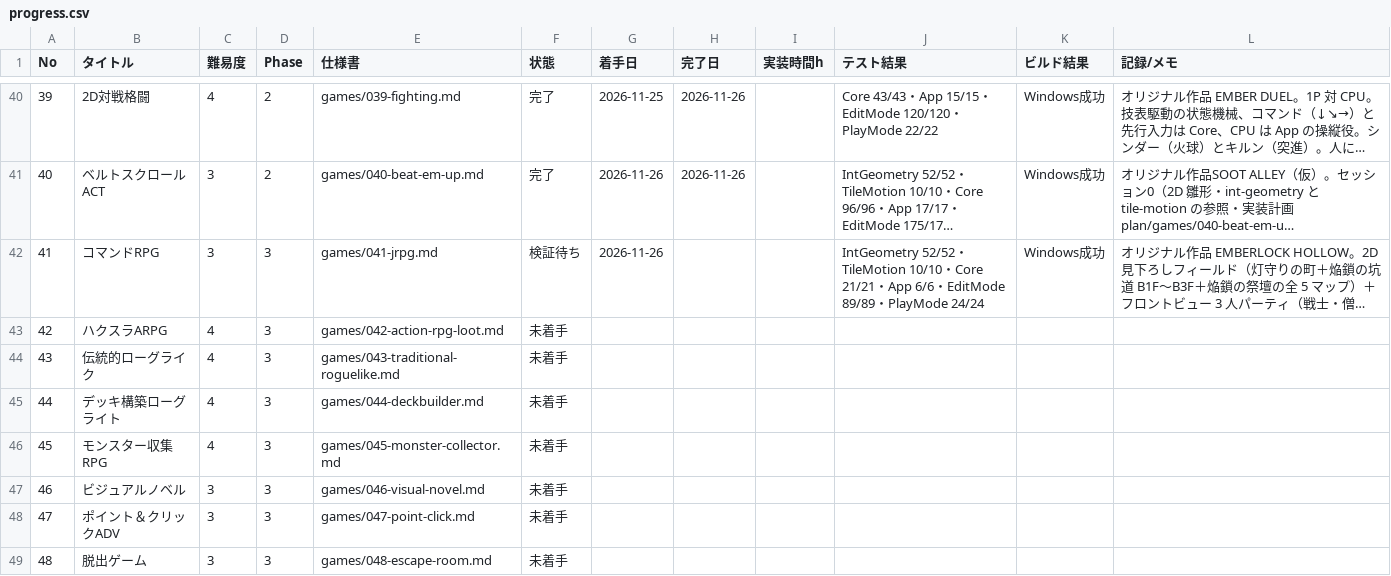
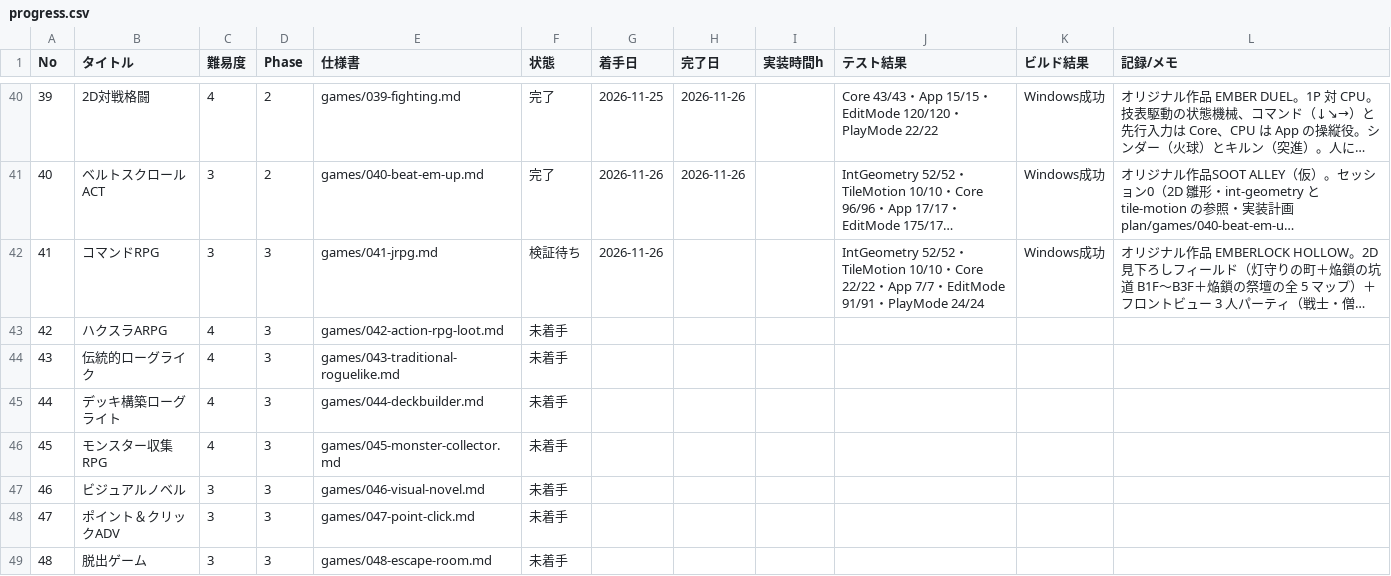
Before and after one commit to srndpty/unity-100games, a CSV file: plan/progress.csv, drawn as a sheet; only a part is shown, gaps mark what is left out; long unchanged cells end in …; the diff names each change by its address in the sheet, - before the commit and + after, or states it on an @@ line.

```diff
--- a/plan/progress.csv
+++ b/plan/progress.csv
-J42 (テスト結果): …・Core 21/21・App 6/6・EditMode 89/89・PlayMode…
+J42 (テスト結果): …・Core 22/22・App 7/7・EditMode 91/91・PlayMode…
```
Also changed, not shown: 10 other files.
